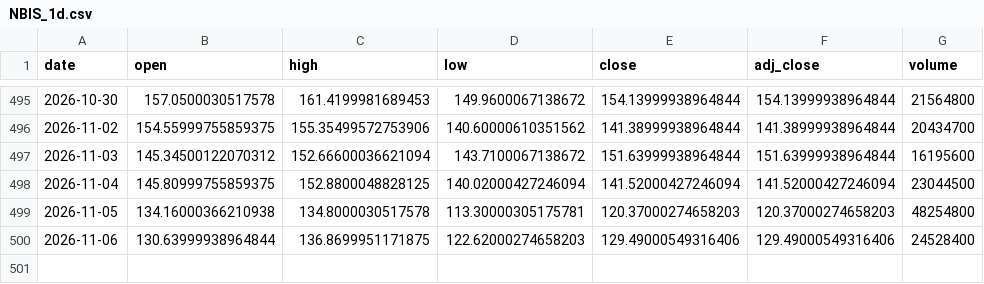
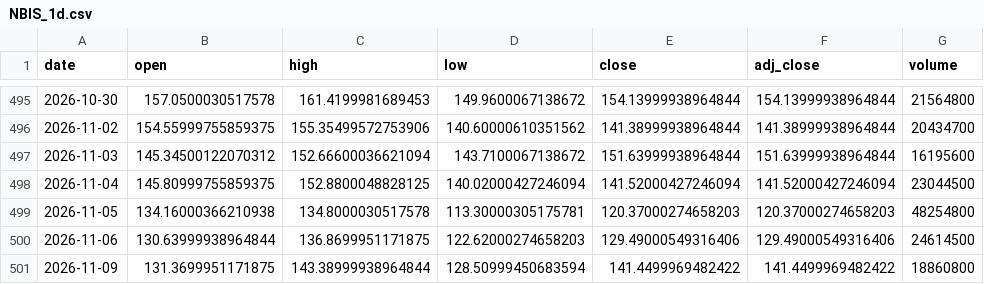
Before and after one commit to shihaosjtu-rgb/daily-stock-scan, a CSV file: data/NBIS_1d.csv, drawn as a sheet; only a part is shown, gaps mark what is left out.

```diff
--- a/data/NBIS_1d.csv
+++ b/data/NBIS_1d.csv
@@ -499,2 +499,3 @@ date,open,high,low,close,adj_close,volume
 2026-11-05,134.16000366210938,134.8000030517578,113.30000305175781,120.37000274658203,120.37000274658203,48254800
-2026-11-06,130.63999938964844,136.8699951171875,122.62000274658203,129.49000549316406,129.49000549316406,24528400
+2026-11-06,130.63999938964844,136.8699951171875,122.62000274658203,129.49000549316406,129.49000549316406,24614500
+2026-11-09,131.3699951171875,143.38999938964844,128.50999450683594,141.4499969482422,141.4499969482422,18860800
```
Also changed, not shown: data/ASML_1d.csv, data/AVGO_1d.csv, 24 other files.
